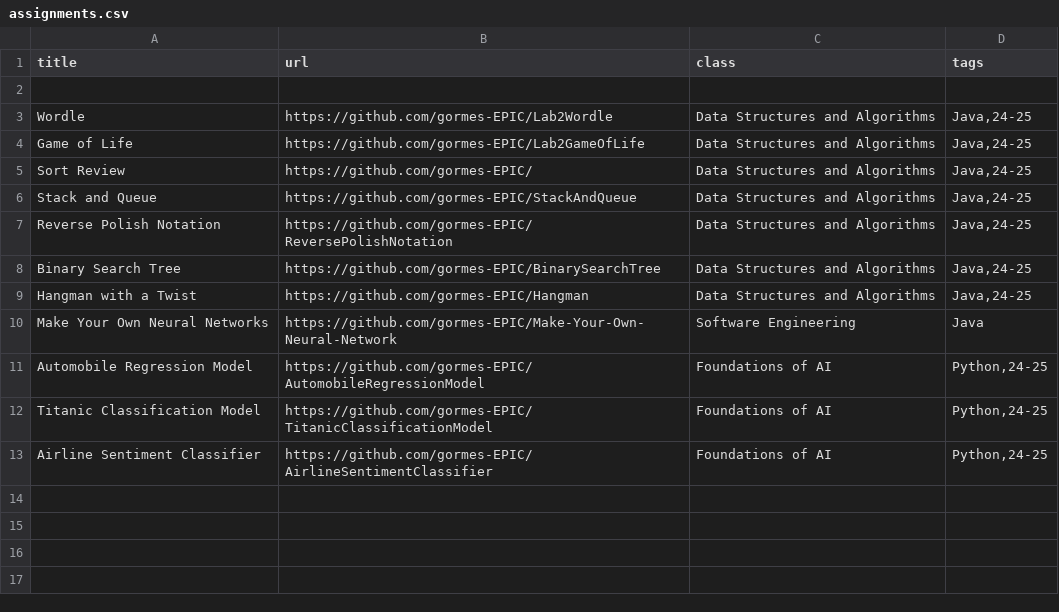
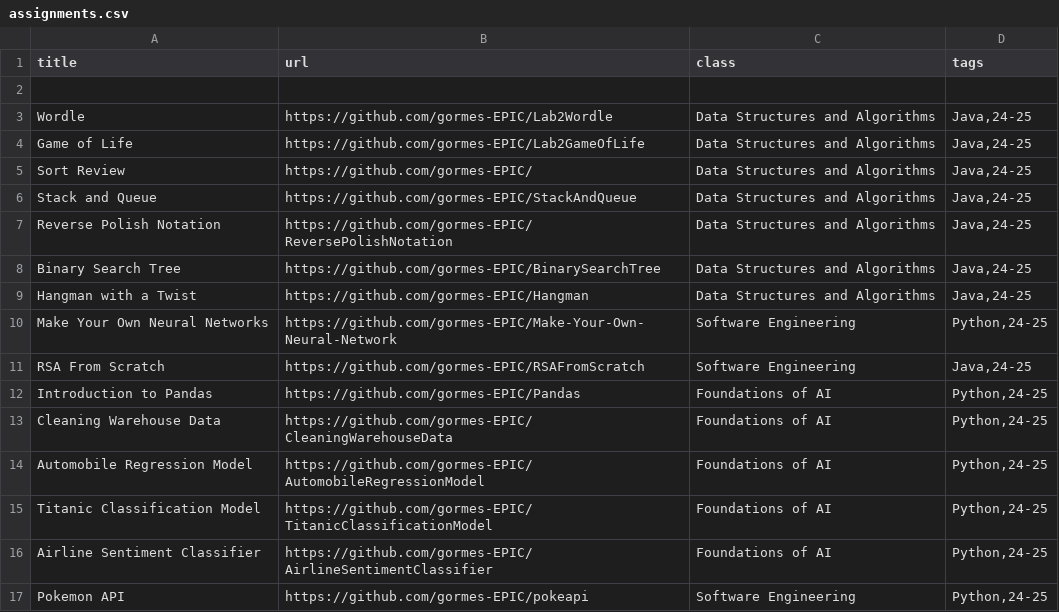
Before and after one commit to gormes-EPIC/gormes-EPIC.github.io, a CSV file: assignments.csv, drawn as a sheet.

Commit message:
update CSV

```diff
--- a/assignments.csv
+++ b/assignments.csv
@@ -9,3 +9,6 @@ Binary Search Tree,https://github.com/gormes-EPIC/BinarySearchTree,Data Structur
 Hangman with a Twist,https://github.com/gormes-EPIC/Hangman,Data Structures and Algorithms,"Java,24-25"
-Make Your Own Neural Networks,https://github.com/gormes-EPIC/Make-Your-Own-Neural-Network,Software Engineering,"Java"
+Make Your Own Neural Networks,https://github.com/gormes-EPIC/Make-Your-Own-Neural-Network,Software Engineering,"Python,24-25"
+RSA From Scratch,https://github.com/gormes-EPIC/RSAFromScratch,Software Engineering,"Java,24-25"
+Introduction to Pandas,https://github.com/gormes-EPIC/Pandas,Foundations of AI,"Python,24-25"
+Cleaning Warehouse Data,https://github.com/gormes-EPIC/CleaningWarehouseData,Foundations of AI,"Python,24-25"
 Automobile Regression Model,https://github.com/gormes-EPIC/AutomobileRegressionModel,Foundations of AI, "Python,24-25"
@@ -13 +16,2 @@ Titanic Classification Model,https://github.com/gormes-EPIC/TitanicClassificatio
 Airline Sentiment Classifier,https://github.com/gormes-EPIC/AirlineSentimentClassifier,Foundations of AI,"Python,24-25"
+Pokemon API,https://github.com/gormes-EPIC/pokeapi,Software Engineering,"Python,24-25"
```
